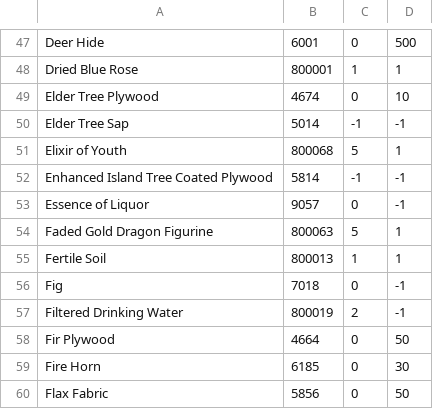
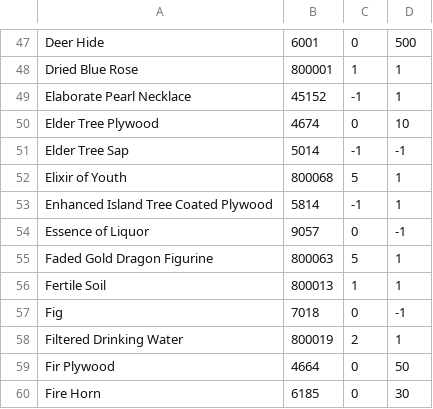
Before and after one commit to wanjizheng/iBarter_WPF, a CSV file: Resources/Items.csv, drawn as a sheet; only a part is shown, gaps mark what is left out; the shorter side is filled out with more unchanged rows.

```diff
--- a/Resources/Items.csv
+++ b/Resources/Items.csv
@@ -48,2 +48,3 @@ Deer Hide,6001,0,500
 Dried Blue Rose,800001,1,1
+Elaborate Pearl Necklace,45152,-1,1
 Elder Tree Plywood,4674,0,10
@@ -51,3 +52,3 @@ Elder Tree Sap,5014,-1,-1
 Elixir of Youth,800068,5,1
-Enhanced Island Tree Coated Plywood,5814,-1,-1
+Enhanced Island Tree Coated Plywood,5814,-1,1
 Essence of Liquor,9057,0,-1
@@ -56,3 +57,3 @@ Fertile Soil,800013,1,1
 Fig,7018,0,-1
-Filtered Drinking Water,800019,2,-1
+Filtered Drinking Water,800019,2,1
 Fir Plywood,4664,0,50
```
Also changed, not shown: 4 other files.
